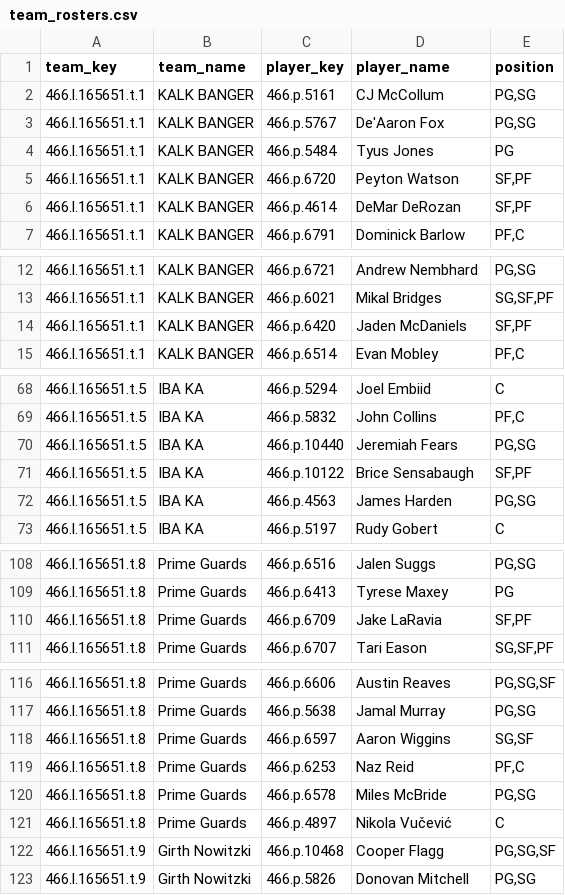
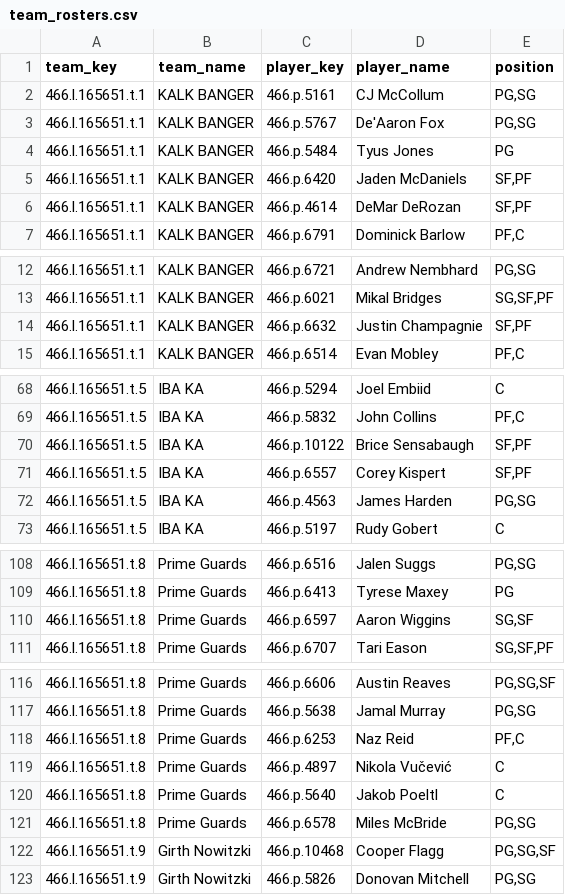
Before and after one commit to elvicentina14/NBA_Fantasy_League, a CSV file: team_rosters.csv, drawn as a sheet; only a part is shown, gaps mark what is left out; the diff covers the shown part only.

```diff
--- a/team_rosters.csv
+++ b/team_rosters.csv
@@ -4,3 +4,3 @@ team_key,team_name,player_key,player_name,position
 466.l.165651.t.1,KALK BANGER,466.p.5484,Tyus Jones,PG
-466.l.165651.t.1,KALK BANGER,466.p.6720,Peyton Watson,"SF,PF"
+466.l.165651.t.1,KALK BANGER,466.p.6420,Jaden McDaniels,"SF,PF"
 466.l.165651.t.1,KALK BANGER,466.p.4614,DeMar DeRozan,"SF,PF"
@@ -13,3 +13,3 @@ team_key,team_name,player_key,player_name,position
 466.l.165651.t.1,KALK BANGER,466.p.6021,Mikal Bridges,"SG,SF,PF"
-466.l.165651.t.1,KALK BANGER,466.p.6420,Jaden McDaniels,"SF,PF"
+466.l.165651.t.1,KALK BANGER,466.p.6632,Justin Champagnie,"SF,PF"
 466.l.165651.t.1,KALK BANGER,466.p.6514,Evan Mobley,"PF,C"
@@ -69,4 +69,4 @@ team_key,team_name,player_key,player_name,position
 466.l.165651.t.5,IBA KA,466.p.5832,John Collins,"PF,C"
-466.l.165651.t.5,IBA KA,466.p.10440,Jeremiah Fears,"PG,SG"
 466.l.165651.t.5,IBA KA,466.p.10122,Brice Sensabaugh,"SF,PF"
+466.l.165651.t.5,IBA KA,466.p.6557,Corey Kispert,"SF,PF"
 466.l.165651.t.5,IBA KA,466.p.4563,James Harden,"PG,SG"
@@ -109,3 +109,3 @@ team_key,team_name,player_key,player_name,position
 466.l.165651.t.8,Prime Guards,466.p.6413,Tyrese Maxey,PG
-466.l.165651.t.8,Prime Guards,466.p.6709,Jake LaRavia,"SF,PF"
+466.l.165651.t.8,Prime Guards,466.p.6597,Aaron Wiggins,"SG,SF"
 466.l.165651.t.8,Prime Guards,466.p.6707,Tari Eason,"SG,SF,PF"
@@ -117,6 +117,6 @@ team_key,team_name,player_key,player_name,position
 466.l.165651.t.8,Prime Guards,466.p.5638,Jamal Murray,"PG,SG"
-466.l.165651.t.8,Prime Guards,466.p.6597,Aaron Wiggins,"SG,SF"
 466.l.165651.t.8,Prime Guards,466.p.6253,Naz Reid,"PF,C"
+466.l.165651.t.8,Prime Guards,466.p.4897,Nikola Vučević,C
+466.l.165651.t.8,Prime Guards,466.p.5640,Jakob Poeltl,C
 466.l.165651.t.8,Prime Guards,466.p.6578,Miles McBride,"PG,SG"
-466.l.165651.t.8,Prime Guards,466.p.4897,Nikola Vučević,C
 466.l.165651.t.9,Girth Nowitzki,466.p.10468,Cooper Flagg,"PG,SG,SF"
```
Also changed, not shown: 2 moved rows elsewhere in this file.
